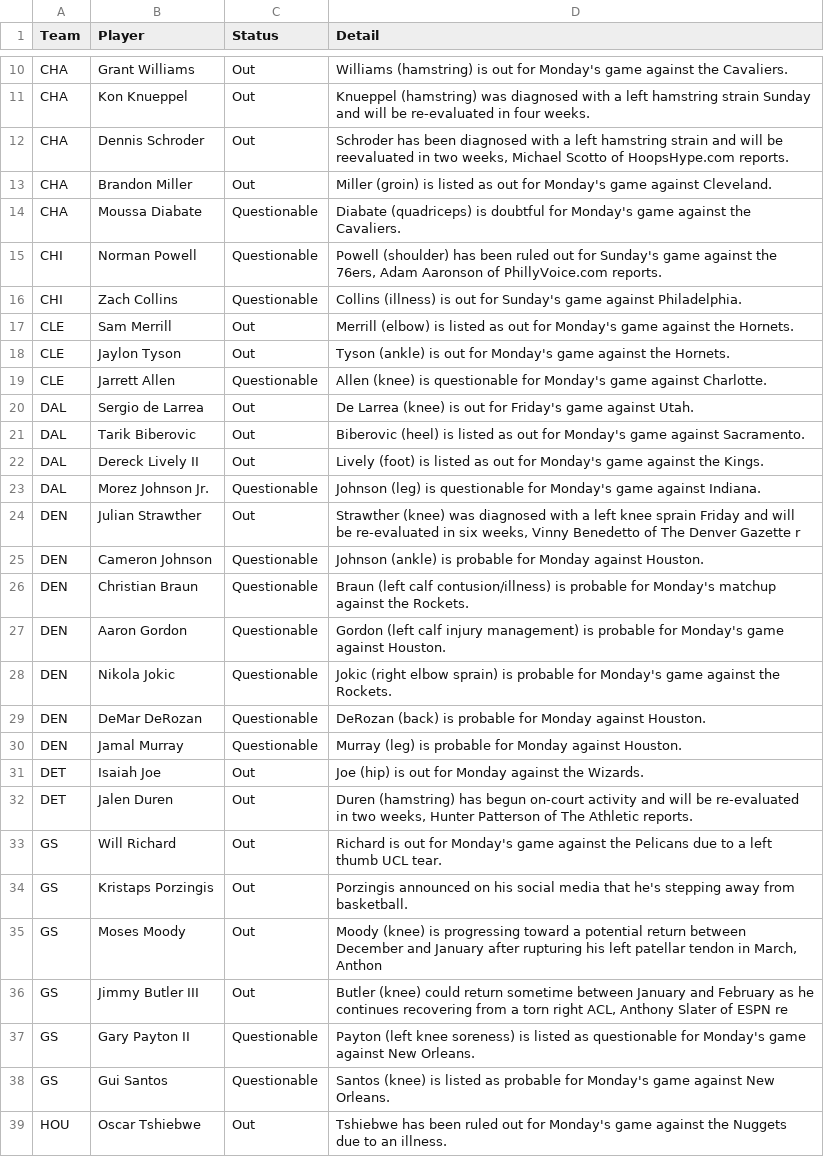
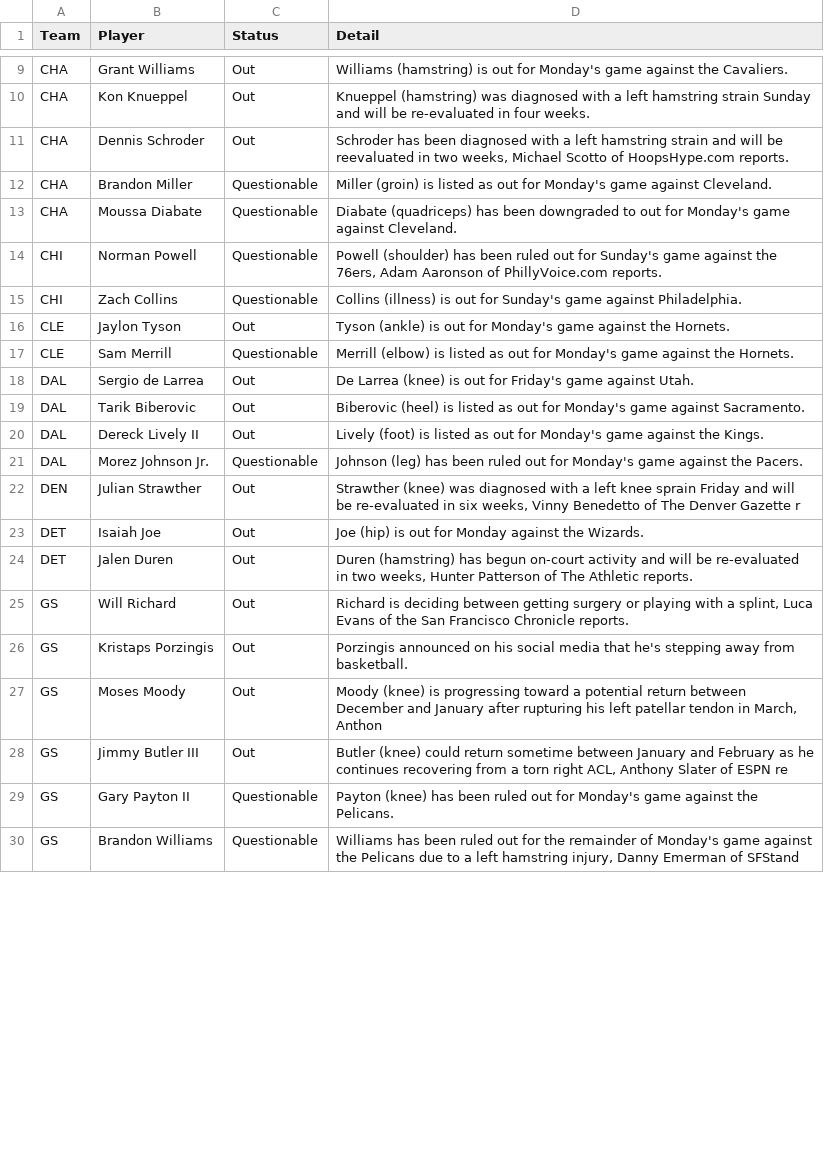
Before and after one commit to ECC370/stats, a CSV file: data/nba_injuries.csv, drawn as a sheet; only a part is shown, gaps mark what is left out; the diff covers the shown part only.

```diff
--- a/data/nba_injuries.csv
+++ b/data/nba_injuries.csv
@@ -12,9 +11,8 @@ CHA,Kon Knueppel,Out,Knueppel (hamstring) was diagnosed with a left hamstring st
 CHA,Dennis Schroder,Out,"Schroder has been diagnosed with a left hamstring strain and will be reevaluated in two weeks, Michael Scotto of HoopsHype.com reports."
-CHA,Brandon Miller,Out,Miller (groin) is listed as out for Monday's game against Cleveland.
-CHA,Moussa Diabate,Questionable,Diabate (quadriceps) is doubtful for Monday's game against the Cavaliers.
+CHA,Brandon Miller,Questionable,Miller (groin) is listed as out for Monday's game against Cleveland.
+CHA,Moussa Diabate,Questionable,Diabate (quadriceps) has been downgraded to out for Monday's game against Cleveland.
 CHI,Norman Powell,Questionable,"Powell (shoulder) has been ruled out for Sunday's game against the 76ers, Adam Aaronson of PhillyVoice.com reports."
 CHI,Zach Collins,Questionable,Collins (illness) is out for Sunday's game against Philadelphia.
-CLE,Sam Merrill,Out,Merrill (elbow) is listed as out for Monday's game against the Hornets.
 CLE,Jaylon Tyson,Out,Tyson (ankle) is out for Monday's game against the Hornets.
-CLE,Jarrett Allen,Questionable,Allen (knee) is questionable for Monday's game against Charlotte.
+CLE,Sam Merrill,Questionable,Merrill (elbow) is listed as out for Monday's game against the Hornets.
 DAL,Sergio de Larrea,Out,De Larrea (knee) is out for Friday's game against Utah.
@@ -22,13 +20,7 @@ DAL,Tarik Biberovic,Out,Biberovic (heel) is listed as out for Monday's game agai
 DAL,Dereck Lively II,Out,Lively (foot) is listed as out for Monday's game against the Kings.
-DAL,Morez Johnson Jr.,Questionable,Johnson (leg) is questionable for Monday's game against Indiana.
+DAL,Morez Johnson Jr.,Questionable,Johnson (leg) has been ruled out for Monday's game against the Pacers.
 DEN,Julian Strawther,Out,"Strawther (knee) was diagnosed with a left knee sprain Friday and will be re-evaluated in six weeks, Vinny Benedetto of The Denver Gazette r"
-DEN,Cameron Johnson,Questionable,Johnson (ankle) is probable for Monday against Houston.
-DEN,Christian Braun,Questionable,Braun (left calf contusion/illness) is probable for Monday's matchup against the Rockets.
-DEN,Aaron Gordon,Questionable,Gordon (left calf injury management) is probable for Monday's game against Houston.
-DEN,Nikola Jokic,Questionable,Jokic (right elbow sprain) is probable for Monday's game against the Rockets.
-DEN,DeMar DeRozan,Questionable,DeRozan (back) is probable for Monday against Houston.
-DEN,Jamal Murray,Questionable,Murray (leg) is probable for Monday against Houston.
 DET,Isaiah Joe,Out,Joe (hip) is out for Monday against the Wizards.
 DET,Jalen Duren,Out,"Duren (hamstring) has begun on-court activity and will be re-evaluated in two weeks, Hunter Patterson of The Athletic reports."
-GS,Will Richard,Out,Richard is out for Monday's game against the Pelicans due to a left thumb UCL tear.
+GS,Will Richard,Out,"Richard is deciding between getting surgery or playing with a splint, Luca Evans of the San Francisco Chronicle reports."
 GS,Kristaps Porzingis,Out,Porzingis announced on his social media that he's stepping away from basketball.
@@ -36,4 +28,3 @@ GS,Moses Moody,Out,"Moody (knee) is progressing toward a potential return betwee
 GS,Jimmy Butler III,Out,"Butler (knee) could return sometime between January and February as he continues recovering from a torn right ACL, Anthony Slater of ESPN re"
-GS,Gary Payton II,Questionable,Payton (left knee soreness) is listed as questionable for Monday's game against New Orleans.
-GS,Gui Santos,Questionable,Santos (knee) is listed as probable for Monday's game against New Orleans.
-HOU,Oscar Tshiebwe,Out,Tshiebwe has been ruled out for Monday's game against the Nuggets due to an illness.
+GS,Gary Payton II,Questionable,Payton (knee) has been ruled out for Monday's game against the Pelicans.
+GS,Brandon Williams,Questionable,"Williams has been ruled out for the remainder of Monday's game against the Pelicans due to a left hamstring injury, Danny Emerman of SFStand"
```
Also changed, not shown: 15 added rows, 13 removed rows and 18 edited cells elsewhere in this file, data/nba_gamelog_2.csv, data/nba_gamelog_3.csv, 21 other files.
